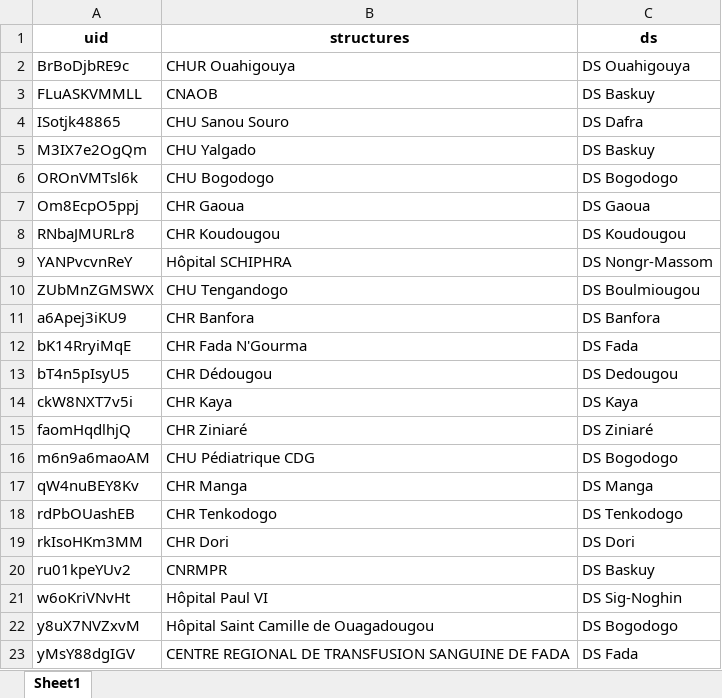
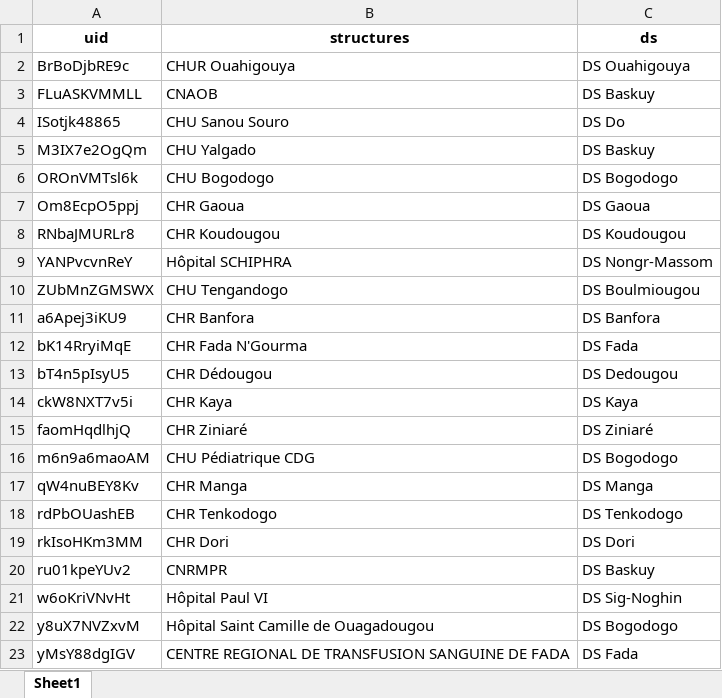
Before and after one commit to kaboradama007/Production-statistique-MS, an Excel workbook: district_d_implantationCH.xlsx, sheet Sheet1, drawn as a sheet; values as stored, in another font and other column widths than the file's, no borders; charts and pictures not drawn; the diff names each change by its address in the sheet, - before the commit and + after, or states it on an @@ line.

Commit message:
maj

```diff
--- a/district_d_implantationCH.xlsx (sheet Sheet1)
+++ b/district_d_implantationCH.xlsx (sheet Sheet1)
-C4 (ds): DS Dafra
+C4 (ds): DS Do
```
Also changed, not shown: charts or pictures.
